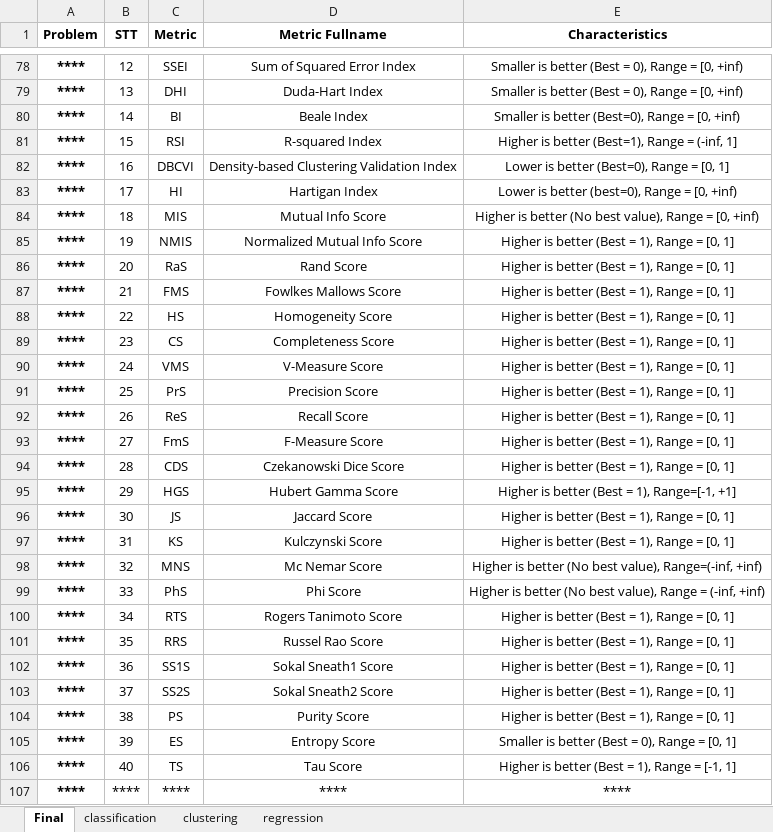
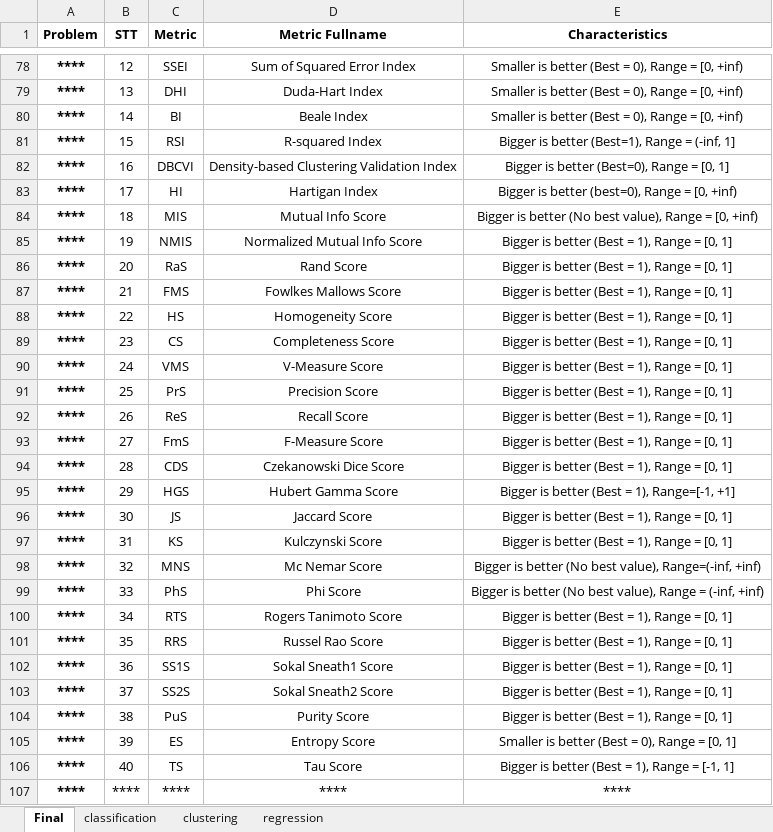
Before and after one commit to thieu1995/permetrics, an Excel workbook: .github/assets/metric_names.xlsx, sheet Final, drawn as a sheet; only a part is shown, gaps mark what is left out; values as stored, in another font and other column widths than the file's, no borders; the diff covers the shown part only; the diff names each change by its address in the sheet, - before the commit and + after, or states it on an @@ line.

```diff
--- a/.github/assets/metric_names.xlsx (sheet Final)
+++ b/.github/assets/metric_names.xlsx (sheet Final)
-E80 (Characteristics): …is better (Best=0), Range =…
+E80 (Characteristics): …is better (Best = 0), Range =…
-E81 (Characteristics): Higher is better (Best=1), Range = (-inf, 1]
+E81 (Characteristics): Bigger is better (Best=1), Range = (-inf, 1]
-E82 (Characteristics): Lower is better (Best=0), Range = [0, 1]
+E82 (Characteristics): Bigger is better (Best=0), Range = [0, 1]
-E83 (Characteristics): Lower is better (best=0), Range = [0, +inf)
+E83 (Characteristics): Bigger is better (best=0), Range = [0, +inf)
-E84 (Characteristics): Higher is better…
+E84 (Characteristics): Bigger is better…
-E85:E94 (Characteristics): Higher is better (Best = 1), Range = [0, 1]
+E85:E94 (Characteristics): Bigger is better (Best = 1), Range = [0, 1]
-E95 (Characteristics): Higher is better (Best = 1), Range=[-1, +1]
+E95 (Characteristics): Bigger is better (Best = 1), Range=[-1, +1]
-E96:E97 (Characteristics): Higher is better (Best = 1), Range = [0, 1]
+E96:E97 (Characteristics): Bigger is better (Best = 1), Range = [0, 1]
-E98 (Characteristics): Higher is better…
+E98 (Characteristics): Bigger is better…
-E99 (Characteristics): Higher is better…
+E99 (Characteristics): Bigger is better…
-E100:E104 (Characteristics): Higher is better (Best = 1), Range = [0, 1]
+E100:E104 (Characteristics): Bigger is better (Best = 1), Range = [0, 1]
-C104 (Metric): PS
+C104 (Metric): PuS
-E106 (Characteristics): Higher is better (Best = 1), Range = [-1, 1]
+E106 (Characteristics): Bigger is better (Best = 1), Range = [-1, 1]
```
Also changed, not shown: 36 edited cells elsewhere in this sheet, sheet regression, sheet clustering, sheet classification, 5 other files.
